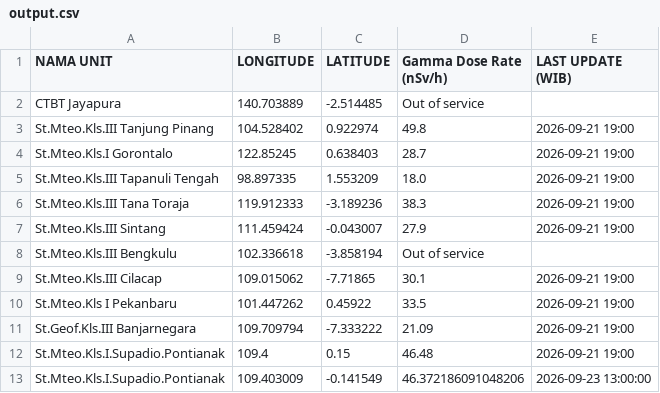
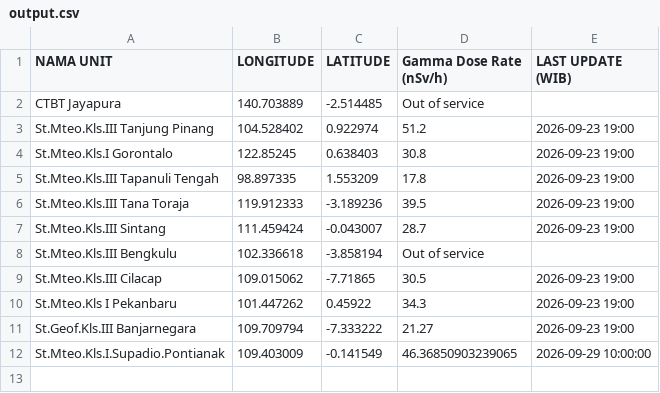
Before and after one commit to kfkndkkn/rdms, a CSV file: output.csv, drawn as a sheet.

Commit message:
Auto update 2026-09-29 12:34:28

```diff
--- a/output.csv
+++ b/output.csv
@@ -2,12 +2,11 @@ NAMA UNIT,LONGITUDE,LATITUDE,Gamma Dose Rate (nSv/h),LAST UPDATE (WIB)
 CTBT Jayapura,140.703889,-2.514485,Out of service,
-St.Mteo.Kls.III Tanjung Pinang,104.528402,0.922974,49.8,2026-09-21 19:00
-St.Mteo.Kls.I Gorontalo,122.85245,0.638403,28.7,2026-09-21 19:00
-St.Mteo.Kls.III Tapanuli Tengah,98.897335,1.553209,18.0,2026-09-21 19:00
-St.Mteo.Kls.III Tana Toraja,119.912333,-3.189236,38.3,2026-09-21 19:00
-St.Mteo.Kls.III Sintang,111.459424,-0.043007,27.9,2026-09-21 19:00
+St.Mteo.Kls.III Tanjung Pinang,104.528402,0.922974,51.2,2026-09-23 19:00
+St.Mteo.Kls.I Gorontalo,122.85245,0.638403,30.8,2026-09-23 19:00
+St.Mteo.Kls.III Tapanuli Tengah,98.897335,1.553209,17.8,2026-09-23 19:00
+St.Mteo.Kls.III Tana Toraja,119.912333,-3.189236,39.5,2026-09-23 19:00
+St.Mteo.Kls.III Sintang,111.459424,-0.043007,28.7,2026-09-23 19:00
 St.Mteo.Kls.III Bengkulu,102.336618,-3.858194,Out of service,
-St.Mteo.Kls.III Cilacap,109.015062,-7.71865,30.1,2026-09-21 19:00
-St.Mteo.Kls I Pekanbaru,101.447262,0.45922,33.5,2026-09-21 19:00
-St.Geof.Kls.III Banjarnegara,109.709794,-7.333222,21.09,2026-09-21 19:00
-St.Mteo.Kls.I.Supadio.Pontianak,109.4,0.15,46.48,2026-09-21 19:00
-St.Mteo.Kls.I.Supadio.Pontianak,109.403009,-0.141549,46.372186091048206,2026-09-23 13:00:00
+St.Mteo.Kls.III Cilacap,109.015062,-7.71865,30.5,2026-09-23 19:00
+St.Mteo.Kls I Pekanbaru,101.447262,0.45922,34.3,2026-09-23 19:00
+St.Geof.Kls.III Banjarnegara,109.709794,-7.333222,21.27,2026-09-23 19:00
+St.Mteo.Kls.I.Supadio.Pontianak,109.403009,-0.141549,46.36850903239065,2026-09-29 10:00:00
```
